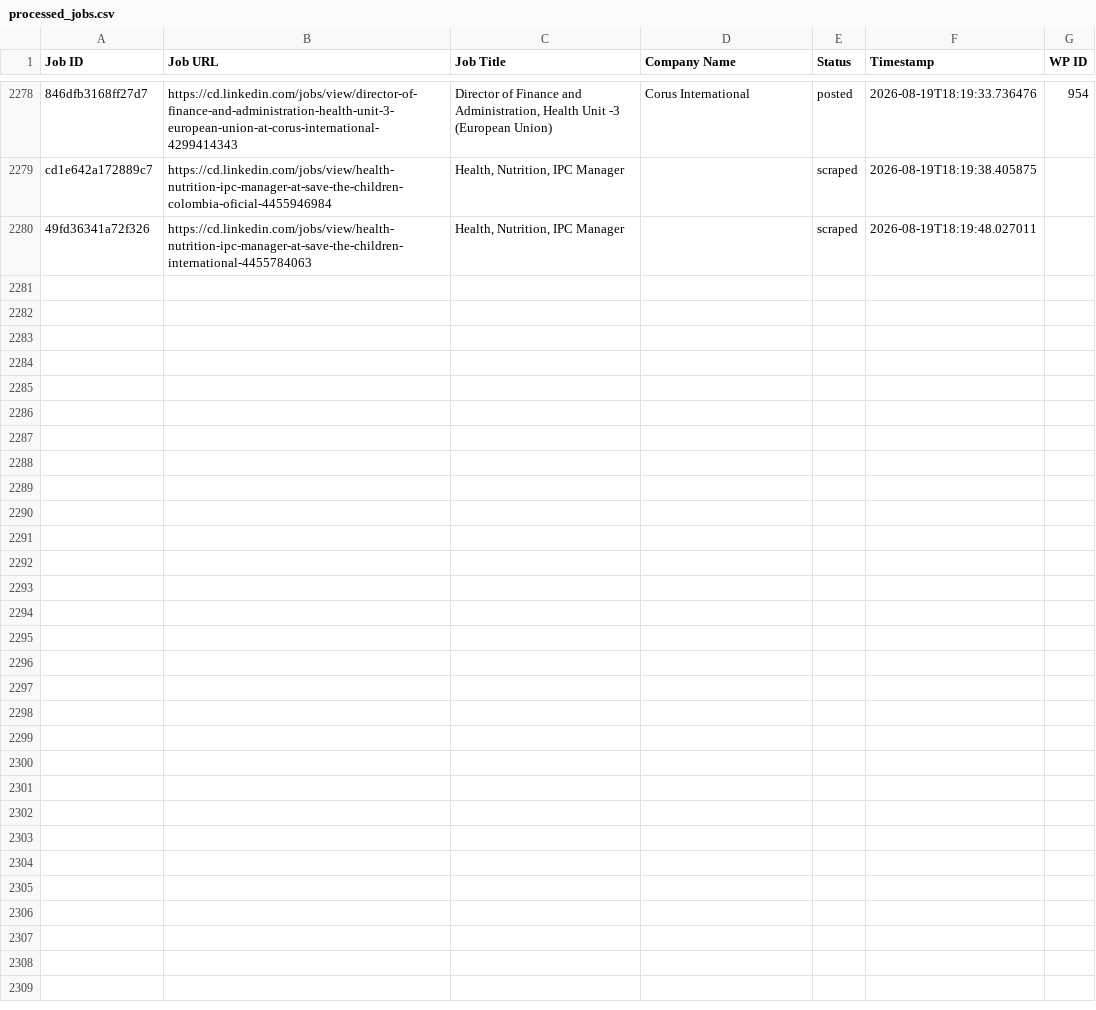
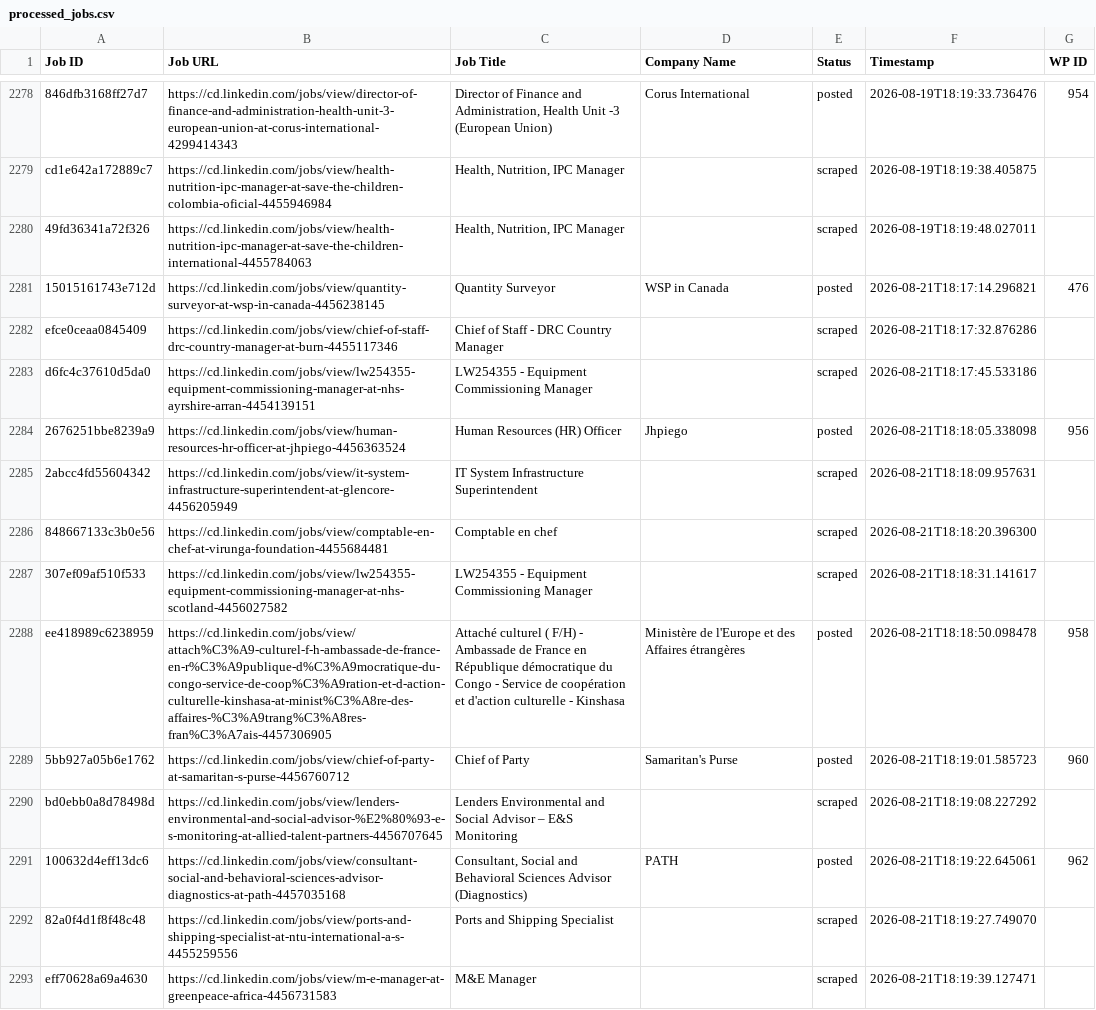
Before and after one commit to vindoky/cg, a CSV file: processed_jobs.csv, drawn as a sheet; only a part is shown, gaps mark what is left out; the diff covers the shown part only; the diff names each change by its address in the sheet, - before the commit and + after, or states it on an @@ line.

```diff
--- a/processed_jobs.csv
+++ b/processed_jobs.csv
+row 2281: 15015161743e712d | https://cd.linkedin.com/jobs/view/quantity-surveyor-at-wsp-in-canada-4456238145 | Quantity Surveyor | WSP in Canada | posted | 2026-08-21T18:17:14.296821 | 476
+row 2282: efce0ceaa0845409 | https://cd.linkedin.com/jobs/view/chief-of-staff-drc-country-manager-at-burn-4455117346 | Chief of Staff - DRC Country Manager |  | scraped | 2026-08-21T18:17:32.876286
+row 2283: d6fc4c37610d5da0 | https://cd.linkedin.com/jobs/view/lw254355-equipment-commissioning-manager-at-nhs-ayrshire-arran-4454139151 | LW254355 - Equipment Commissioning Manager |  | scraped | 2026-08-21T18:17:45.533186
+row 2284: 2676251bbe8239a9 | https://cd.linkedin.com/jobs/view/human-resources-hr-officer-at-jhpiego-4456363524 | Human Resources (HR) Officer | Jhpiego | posted | 2026-08-21T18:18:05.338098 | 956
+row 2285: 2abcc4fd55604342 | https://cd.linkedin.com/jobs/view/it-system-infrastructure-superintendent-at-glencore-4456205949 | IT System Infrastructure Superintendent |  | scraped | 2026-08-21T18:18:09.957631
+row 2286: 848667133c3b0e56 | https://cd.linkedin.com/jobs/view/comptable-en-chef-at-virunga-foundation-4455684481 | Comptable en chef |  | scraped | 2026-08-21T18:18:20.396300
+row 2287: 307ef09af510f533 | https://cd.linkedin.com/jobs/view/lw254355-equipment-commissioning-manager-at-nhs-scotland-4456027582 | LW254355 - Equipment Commissioning Manager |  | scraped | 2026-08-21T18:18:31.141617
+row 2288: ee418989c6238959 | https://cd.linkedin.com/jobs/view/attach%C3%A9-culturel-f-h-ambassade-de-france-en-r%C3%A9publique-d%C3%A9mocratique-du-congo-service-de-coop%C3%A9ration-et-d-action-culturelle-kinshasa-at-minist%C3%A8re-des-affaires-%C3%A9trang%C3%A8res-fran%C3%A7ais-4457306905 | Attaché culturel ( F/H) - Ambassade de France en République démocratique du Congo - Service de coopération et d'action culturelle - Kinshasa | Ministère de l'Europe et des Affaires étrangères | posted | 2026-08-21T18:18:50.098478 | 958
+row 2289: 5bb927a05b6e1762 | https://cd.linkedin.com/jobs/view/chief-of-party-at-samaritan-s-purse-4456760712 | Chief of Party | Samaritan's Purse | posted | 2026-08-21T18:19:01.585723 | 960
+row 2290: bd0ebb0a8d78498d | https://cd.linkedin.com/jobs/view/lenders-environmental-and-social-advisor-%E2%80%93-e-s-monitoring-at-allied-talent-partners-4456707645 | Lenders Environmental and Social Advisor – E&S Monitoring |  | scraped | 2026-08-21T18:19:08.227292
+row 2291: 100632d4eff13dc6 | https://cd.linkedin.com/jobs/view/consultant-social-and-behavioral-sciences-advisor-diagnostics-at-path-4457035168 | Consultant, Social and Behavioral Sciences Advisor (Diagnostics) | PATH | posted | 2026-08-21T18:19:22.645061 | 962
+row 2292: 82a0f4d1f8f48c48 | https://cd.linkedin.com/jobs/view/ports-and-shipping-specialist-at-ntu-international-a-s-4455259556 | Ports and Shipping Specialist |  | scraped | 2026-08-21T18:19:27.749070
+row 2293: eff70628a69a4630 | https://cd.linkedin.com/jobs/view/m-e-manager-at-greenpeace-africa-4456731583 | M&E Manager |  | scraped | 2026-08-21T18:19:39.127471
```
Also changed, not shown: 13 added rows elsewhere in this file.
